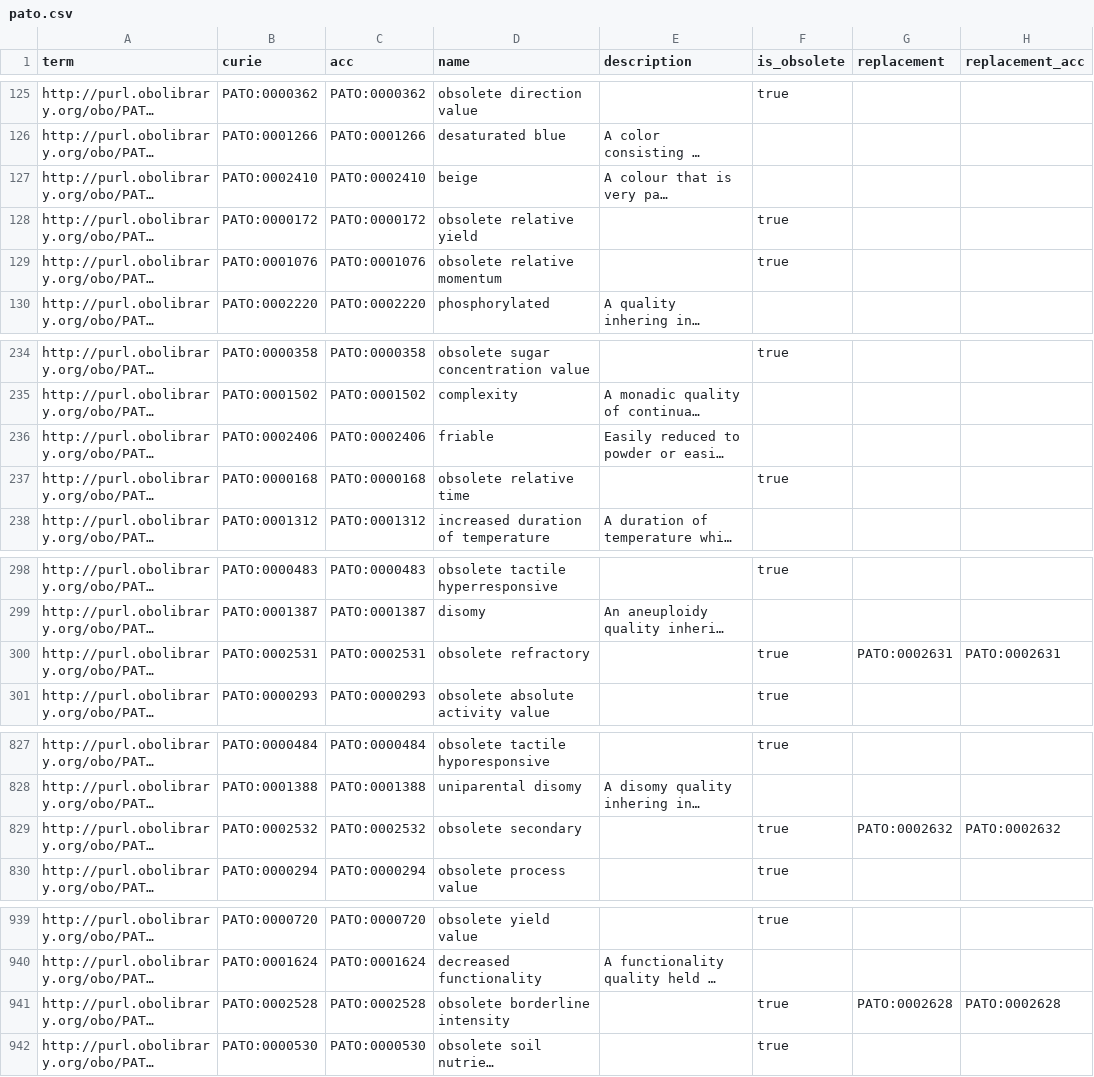
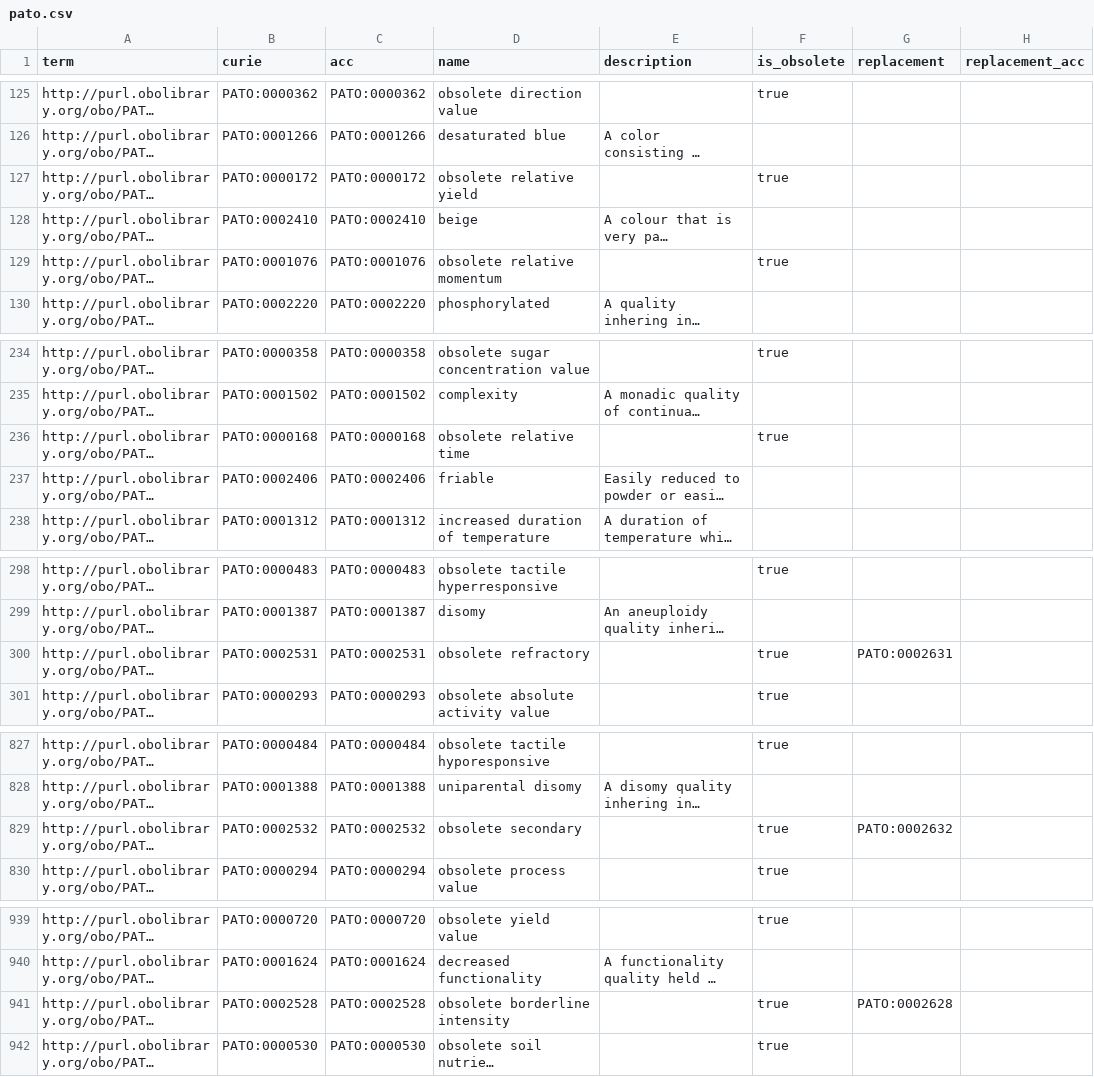
Before and after one commit to monarch-ebi-dev/impc-ontology-pipeline, a CSV file: tables/pato.csv, drawn as a sheet; only a part is shown, gaps mark what is left out; long unchanged cells end in …; the diff covers the shown part only; the diff names each change by its address in the sheet, - before the commit and + after, or states it on an @@ line.

```diff
--- a/tables/pato.csv
+++ b/tables/pato.csv
@@ row 127 moved to row 128: http://purl.obolibrary.org/obo/PATO_0002… @@
@@ row 236 moved to row 237: http://purl.obolibrary.org/obo/PATO_0002… @@
-H300 (replacement_acc): PATO:0002631
+H300 (replacement_acc): (empty)
-H829 (replacement_acc): PATO:0002632
+H829 (replacement_acc): (empty)
-H941 (replacement_acc): PATO:0002628
+H941 (replacement_acc): (empty)
```
Also changed, not shown: 6 moved rows and 2 edited cells elsewhere in this file, tables/eco.csv, tables/emapa.csv, 18 other files.
